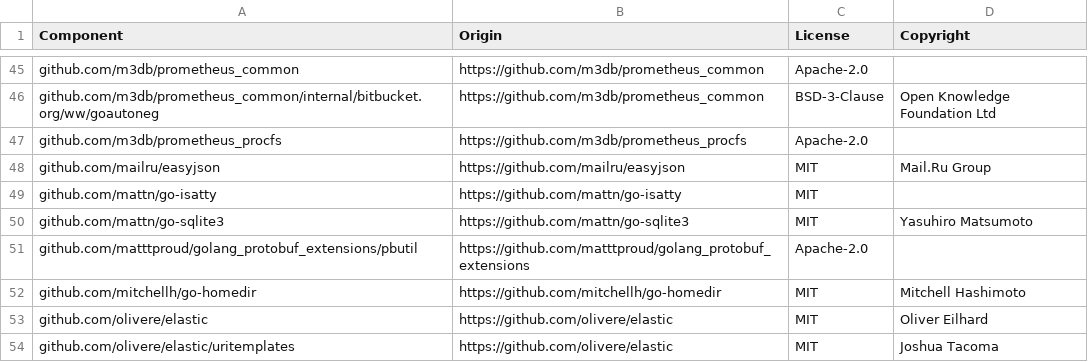
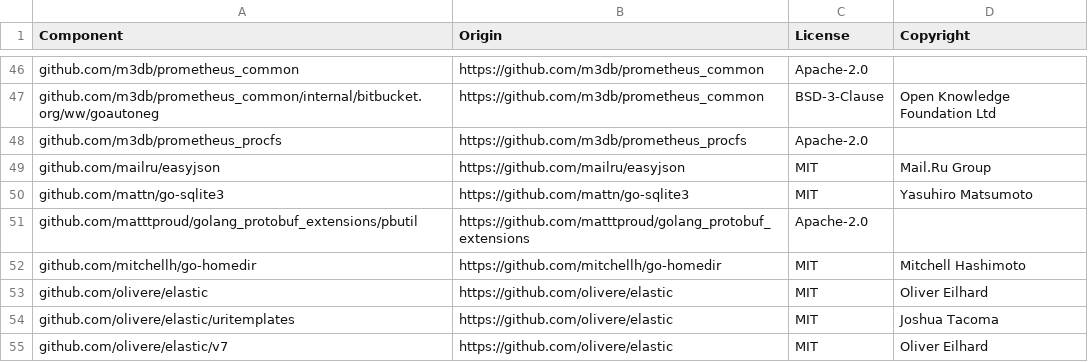
Before and after one commit to temporalio/temporalite-archived, a CSV file: LICENSE-3rdparty.csv, drawn as a sheet; only a part is shown, gaps mark what is left out; the shorter side is filled out with more unchanged rows; the diff covers the shown part only.

```diff
--- a/LICENSE-3rdparty.csv
+++ b/LICENSE-3rdparty.csv
@@ -48,3 +49,2 @@ github.com/m3db/prometheus_procfs,https://github.com/m3db/prometheus_procfs,Apac
 github.com/mailru/easyjson,https://github.com/mailru/easyjson,MIT,Mail.Ru Group
-github.com/mattn/go-isatty,https://github.com/mattn/go-isatty,MIT,
 github.com/mattn/go-sqlite3,https://github.com/mattn/go-sqlite3,MIT,Yasuhiro Matsumoto
```
Also changed, not shown: 3 added rows and 7 removed rows elsewhere in this file, 27 other files.
